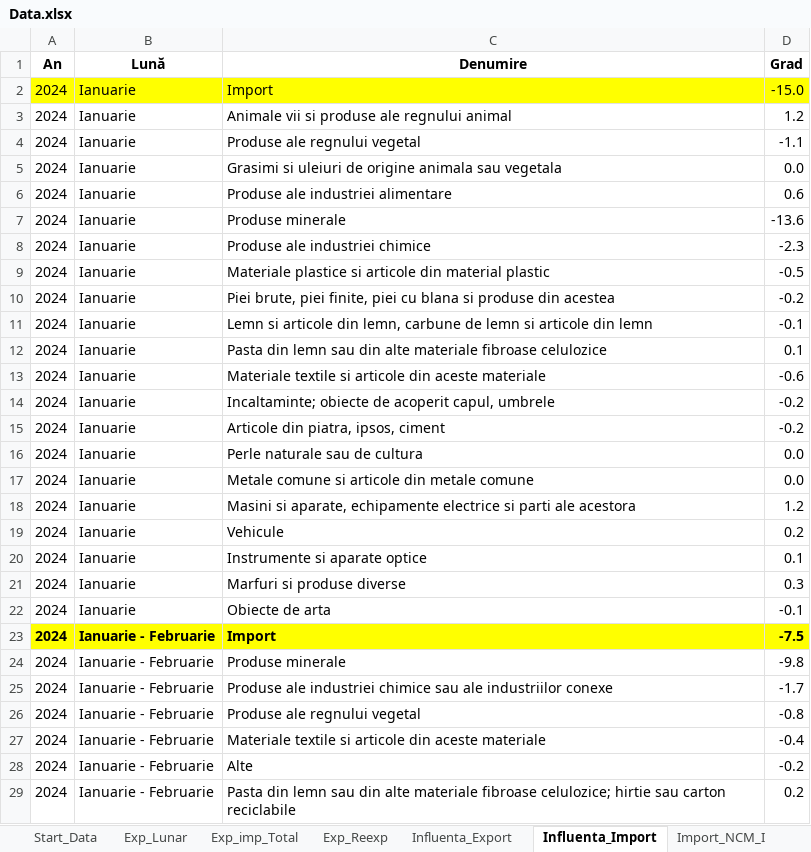
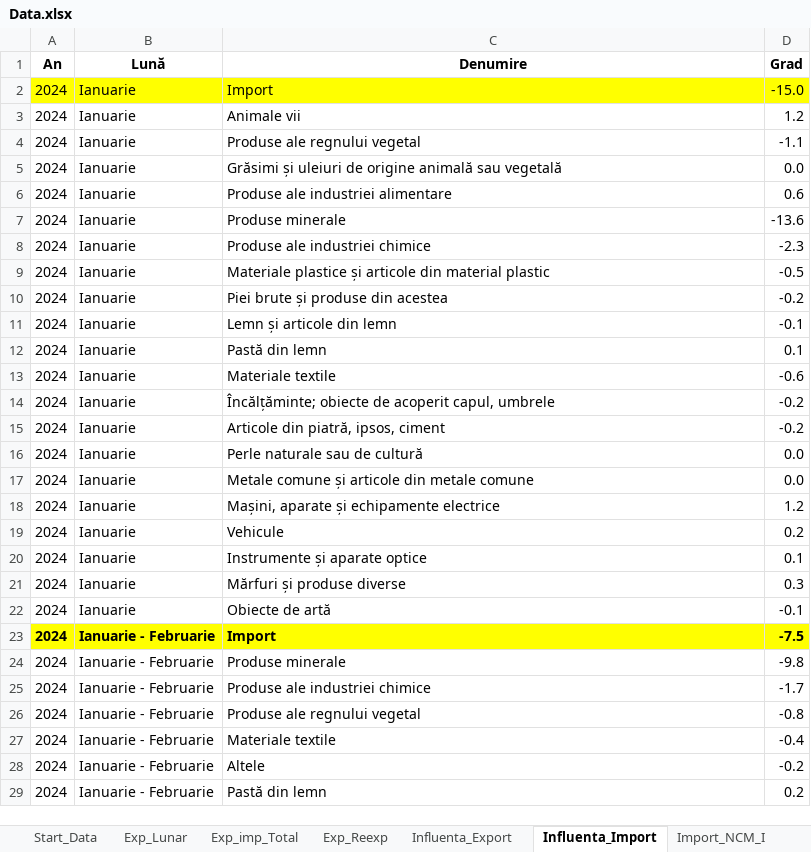
Before and after one commit to DanL1L/FrameworkData, an Excel workbook: data/Data.xlsx, sheet Influenta_Import, drawn as a sheet; only a part is shown; values as stored, in another font and other column widths than the file's, no borders; the diff covers the shown part only; the diff names each change by its address in the sheet, - before the commit and + after, or states it on an @@ line.

```diff
--- a/data/Data.xlsx (sheet Influenta_Import)
+++ b/data/Data.xlsx (sheet Influenta_Import)
-C3 (Denumire): Animale vii si produse ale regnului animal
+C3 (Denumire): Animale vii
-C5 (Denumire): Grasimi si uleiuri de origine animala sau vegetala
+C5 (Denumire): Grăsimi și uleiuri de origine animală sau vegetală
-C9 (Denumire): Materiale plastice si articole din…
+C9 (Denumire): Materiale plastice și articole din…
-C10 (Denumire): Piei brute, piei finite, piei cu blana si produse din…
+C10 (Denumire): Piei brute și produse din…
-C11 (Denumire): Lemn si articole din lemn, carbune de lemn si articole din lemn
+C11 (Denumire): Lemn și articole din lemn
-C12 (Denumire): Pasta din lemn sau din alte materiale fibroase celulozice
+C12 (Denumire): Pastă din lemn
-C13 (Denumire): Materiale textile si articole din aceste materiale
+C13 (Denumire): Materiale textile
-C14 (Denumire): Incaltaminte; obiecte de…
+C14 (Denumire): Încălțăminte; obiecte de…
-C15 (Denumire): Articole din piatra, ipsos, ciment
+C15 (Denumire): Articole din piatră, ipsos, ciment
-C16 (Denumire): Perle naturale sau de cultura
+C16 (Denumire): Perle naturale sau de cultură
-C17 (Denumire): Metale comune si articole din metale comune
+C17 (Denumire): Metale comune și articole din metale comune
-C18 (Denumire): Masini si aparate, echipamente electrice si parti ale acestora
+C18 (Denumire): Mașini, aparate și echipamente electrice
-C20 (Denumire): Instrumente si aparate optice
+C20 (Denumire): Instrumente și aparate optice
-C21 (Denumire): Marfuri si produse diverse
+C21 (Denumire): Mărfuri și produse diverse
-C22 (Denumire): Obiecte de arta
+C22 (Denumire): Obiecte de artă
-C25 (Denumire): Produse ale industriei chimice sau ale industriilor conexe
+C25 (Denumire): Produse ale industriei chimice
-C27 (Denumire): Materiale textile si articole din aceste materiale
+C27 (Denumire): Materiale textile
-C28 (Denumire): Alte
+C28 (Denumire): Altele
-C29 (Denumire): Pasta din lemn sau din alte materiale fibroase celulozice; hirtie sau carton reciclabile
+C29 (Denumire): Pastă din lemn
```
Also changed, not shown: 12 added rows, 148 edited cells and cell formats elsewhere in this sheet, sheet Start_Data, sheet Influenta_Export, sheet Exp_imp_Total, sheet Exp_Lunar, sheet Exp_Reexp, other sheet tabs.
